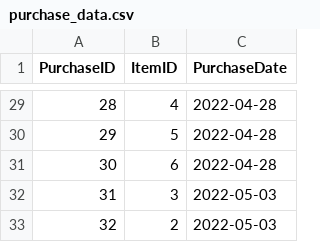
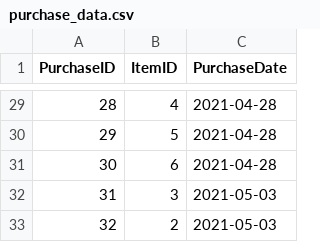
Before and after one commit to jvu123/jvu123-project-website, a CSV file: schema_data/purchase_data.csv, drawn as a sheet; only a part is shown, gaps mark what is left out; the diff covers the shown part only.

```diff
--- a/schema_data/purchase_data.csv
+++ b/schema_data/purchase_data.csv
@@ -29,5 +29,5 @@ PurchaseID,ItemID,PurchaseDate
-28,4,2022-04-28
-29,5,2022-04-28
-30,6,2022-04-28
-31,3,2022-05-03
-32,2,2022-05-03
+28,4,2021-04-28
+29,5,2021-04-28
+30,6,2021-04-28
+31,3,2021-05-03
+32,2,2021-05-03
```
Also changed, not shown: 27 edited cells elsewhere in this file, schema_data/user_account_data.csv, 1 other file.
